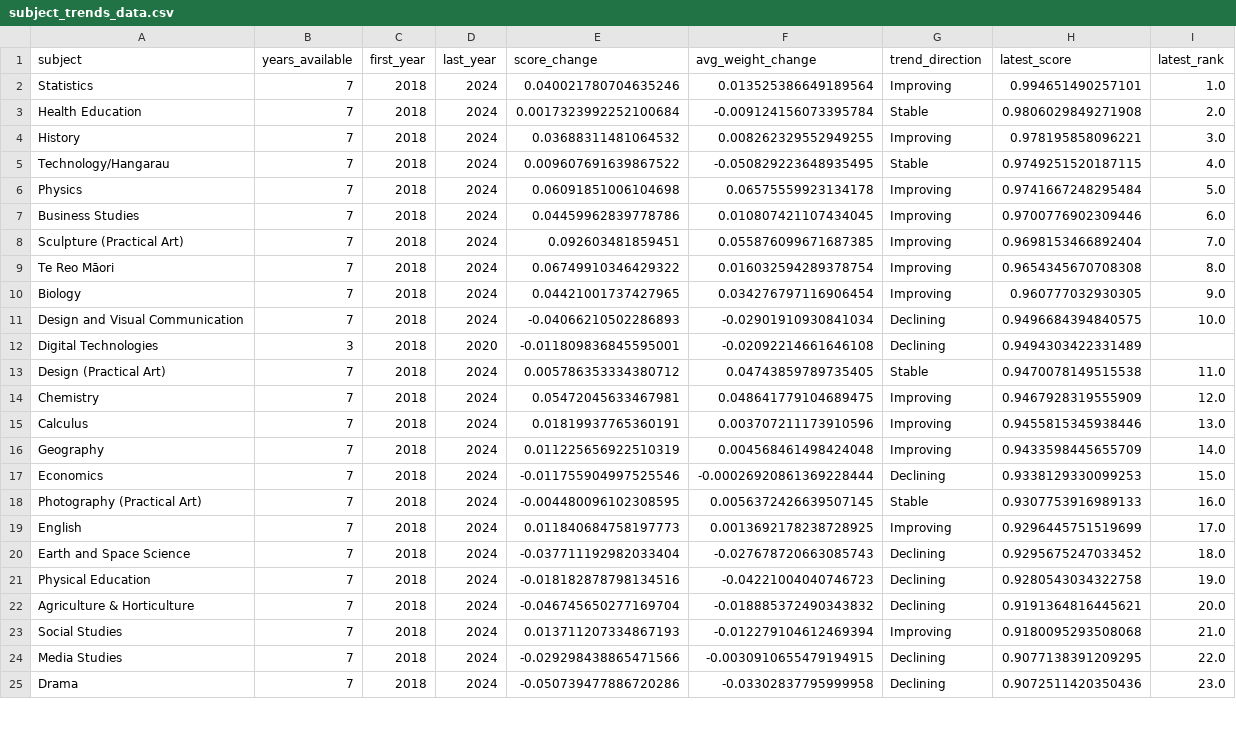
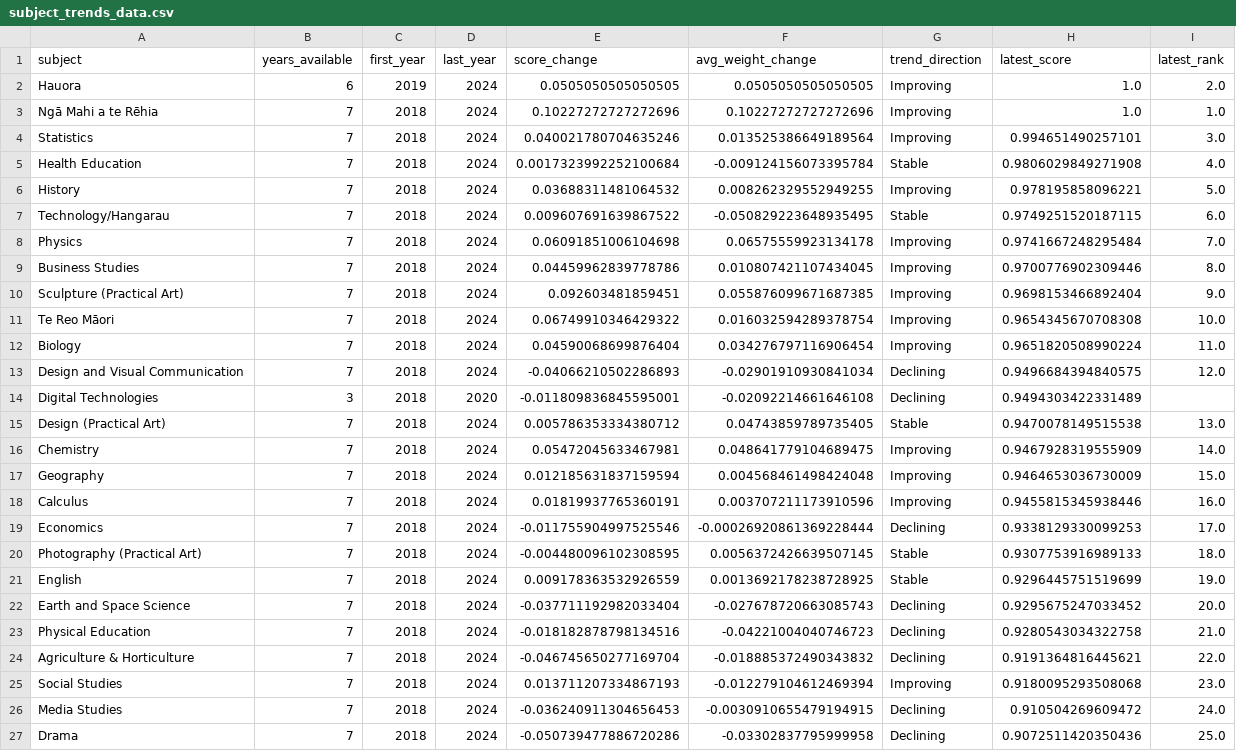
Before and after one commit to RaniduF/NCEA-2-ATAR, a CSV file: subject_trends_data.csv, drawn as a sheet; only a part is shown; the diff covers the shown part only.

Commit message:
docs: different debug files and enhanced trend insite files

```diff
--- a/subject_trends_data.csv
+++ b/subject_trends_data.csv
@@ -1,25 +1,27 @@
 subject,years_available,first_year,last_year,score_change,avg_weight_change,trend_direction,latest_score,latest_rank
-Statistics,7,2018,2024,0.040021780704635246,0.013525386649189564,Improving,0.994651490257101,1.0
-Health Education,7,2018,2024,0.0017323992252100684,-0.009124156073395784,Stable,0.9806029849271908,2.0
-History,7,2018,2024,0.03688311481064532,0.008262329552949255,Improving,0.978195858096221,3.0
-Technology/Hangarau,7,2018,2024,0.009607691639867522,-0.050829223648935495,Stable,0.9749251520187115,4.0
-Physics,7,2018,2024,0.06091851006104698,0.06575559923134178,Improving,0.9741667248295484,5.0
-Business Studies,7,2018,2024,0.04459962839778786,0.010807421107434045,Improving,0.9700776902309446,6.0
-Sculpture (Practical Art),7,2018,2024,0.092603481859451,0.055876099671687385,Improving,0.9698153466892404,7.0
-Te Reo Māori,7,2018,2024,0.06749910346429322,0.016032594289378754,Improving,0.9654345670708308,8.0
-Biology,7,2018,2024,0.04421001737427965,0.034276797116906454,Improving,0.960777032930305,9.0
-Design and Visual Communication,7,2018,2024,-0.04066210502286893,-0.02901910930841034,Declining,0.9496684394840575,10.0
+Hauora,6,2019,2024,0.0505050505050505,0.0505050505050505,Improving,1.0,2.0
+Ngā Mahi a te Rēhia,7,2018,2024,0.10227272727272696,0.10227272727272696,Improving,1.0,1.0
+Statistics,7,2018,2024,0.040021780704635246,0.013525386649189564,Improving,0.994651490257101,3.0
+Health Education,7,2018,2024,0.0017323992252100684,-0.009124156073395784,Stable,0.9806029849271908,4.0
+History,7,2018,2024,0.03688311481064532,0.008262329552949255,Improving,0.978195858096221,5.0
+Technology/Hangarau,7,2018,2024,0.009607691639867522,-0.050829223648935495,Stable,0.9749251520187115,6.0
+Physics,7,2018,2024,0.06091851006104698,0.06575559923134178,Improving,0.9741667248295484,7.0
+Business Studies,7,2018,2024,0.04459962839778786,0.010807421107434045,Improving,0.9700776902309446,8.0
+Sculpture (Practical Art),7,2018,2024,0.092603481859451,0.055876099671687385,Improving,0.9698153466892404,9.0
+Te Reo Māori,7,2018,2024,0.06749910346429322,0.016032594289378754,Improving,0.9654345670708308,10.0
+Biology,7,2018,2024,0.04590068699876404,0.034276797116906454,Improving,0.9651820508990224,11.0
+Design and Visual Communication,7,2018,2024,-0.04066210502286893,-0.02901910930841034,Declining,0.9496684394840575,12.0
 Digital Technologies,3,2018,2020,-0.011809836845595001,-0.02092214661646108,Declining,0.9494303422331489,
-Design (Practical Art),7,2018,2024,0.005786353334380712,0.04743859789735405,Stable,0.9470078149515538,11.0
-Chemistry,7,2018,2024,0.05472045633467981,0.048641779104689475,Improving,0.9467928319555909,12.0
-Calculus,7,2018,2024,0.01819937765360191,0.003707211173910596,Improving,0.9455815345938446,13.0
-Geography,7,2018,2024,0.011225656922510319,0.004568461498424048,Improving,0.9433598445655709,14.0
-Economics,7,2018,2024,-0.011755904997525546,-0.00026920861369228444,Declining,0.9338129330099253,15.0
-Photography (Practical Art),7,2018,2024,-0.004480096102308595,0.0056372426639507145,Stable,0.9307753916989133,16.0
-English,7,2018,2024,0.011840684758197773,0.0013692178238728925,Improving,0.9296445751519699,17.0
-Earth and Space Science,7,2018,2024,-0.037711192982033404,-0.027678720663085743,Declining,0.9295675247033452,18.0
-Physical Education,7,2018,2024,-0.018182878798134516,-0.04221004040746723,Declining,0.9280543034322758,19.0
-Agriculture & Horticulture,7,2018,2024,-0.046745650277169704,-0.018885372490343832,Declining,0.9191364816445621,20.0
-Social Studies,7,2018,2024,0.013711207334867193,-0.012279104612469394,Improving,0.9180095293508068,21.0
-Media Studies,7,2018,2024,-0.029298438865471566,-0.0030910655479194915,Declining,0.9077138391209295,22.0
-Drama,7,2018,2024,-0.050739477886720286,-0.03302837795999958,Declining,0.9072511420350436,23.0
+Design (Practical Art),7,2018,2024,0.005786353334380712,0.04743859789735405,Stable,0.9470078149515538,13.0
+Chemistry,7,2018,2024,0.05472045633467981,0.048641779104689475,Improving,0.9467928319555909,14.0
+Geography,7,2018,2024,0.012185631837159594,0.004568461498424048,Improving,0.9464653036730009,15.0
+Calculus,7,2018,2024,0.01819937765360191,0.003707211173910596,Improving,0.9455815345938446,16.0
+Economics,7,2018,2024,-0.011755904997525546,-0.00026920861369228444,Declining,0.9338129330099253,17.0
+Photography (Practical Art),7,2018,2024,-0.004480096102308595,0.0056372426639507145,Stable,0.9307753916989133,18.0
+English,7,2018,2024,0.009178363532926559,0.0013692178238728925,Stable,0.9296445751519699,19.0
+Earth and Space Science,7,2018,2024,-0.037711192982033404,-0.027678720663085743,Declining,0.9295675247033452,20.0
+Physical Education,7,2018,2024,-0.018182878798134516,-0.04221004040746723,Declining,0.9280543034322758,21.0
+Agriculture & Horticulture,7,2018,2024,-0.046745650277169704,-0.018885372490343832,Declining,0.9191364816445621,22.0
+Social Studies,7,2018,2024,0.013711207334867193,-0.012279104612469394,Improving,0.9180095293508068,23.0
+Media Studies,7,2018,2024,-0.036240911304656453,-0.0030910655479194915,Declining,0.910504269609472,24.0
+Drama,7,2018,2024,-0.050739477886720286,-0.03302837795999958,Declining,0.9072511420350436,25.0
```
Also changed, not shown: 5 added rows, 7 removed rows and 28 edited cells elsewhere in this file, 5 other files.
